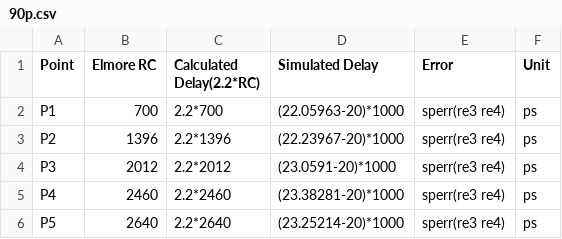
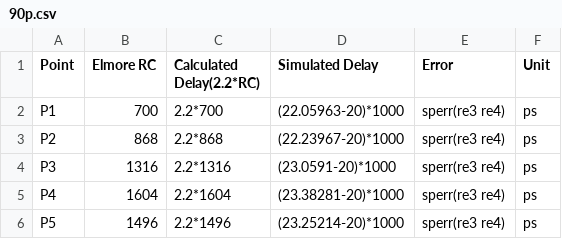
Before and after one commit to DHRUV7044/VD_lab, a CSV file: lab5_v2_elmore/image/90p.csv, drawn as a sheet.

```diff
--- a/lab5_v2_elmore/image/90p.csv
+++ b/lab5_v2_elmore/image/90p.csv
@@ -2,5 +2,5 @@ Point, Elmore RC, Calculated Delay(2.2*RC), Simulated Delay, Error         , Uni
 P1   ,       700, 2.2*700         , (22.05963-20)*1000    , sperr(re3 re4), ps
-P2   ,      1396, 2.2*1396        , (22.23967-20)*1000    , sperr(re3 re4), ps
-P3   ,      2012, 2.2*2012        , (23.0591-20)*1000     , sperr(re3 re4), ps
-P4   ,      2460, 2.2*2460        , (23.38281-20)*1000    , sperr(re3 re4), ps
-P5   ,      2640, 2.2*2640        , (23.25214-20)*1000    , sperr(re3 re4), ps
+P2   ,      868, 2.2*868        , (22.23967-20)*1000    , sperr(re3 re4), ps
+P3   ,      1316, 2.2*1316        , (23.0591-20)*1000     , sperr(re3 re4), ps
+P4   ,      1604, 2.2*1604        , (23.38281-20)*1000    , sperr(re3 re4), ps
+P5   ,      1496, 2.2*1496        , (23.25214-20)*1000    , sperr(re3 re4), ps
```
Also changed, not shown: lab5_v2_elmore/image/10p.csv, lab5_v2_elmore/image/50p.csv, 15 other files.
